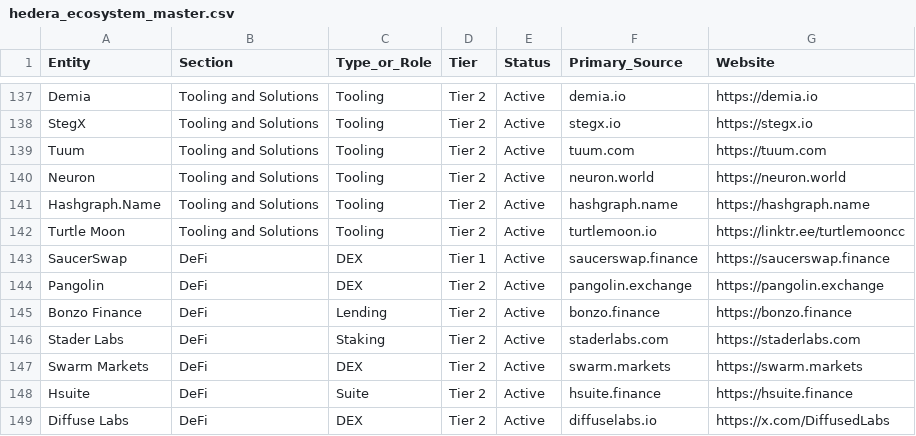
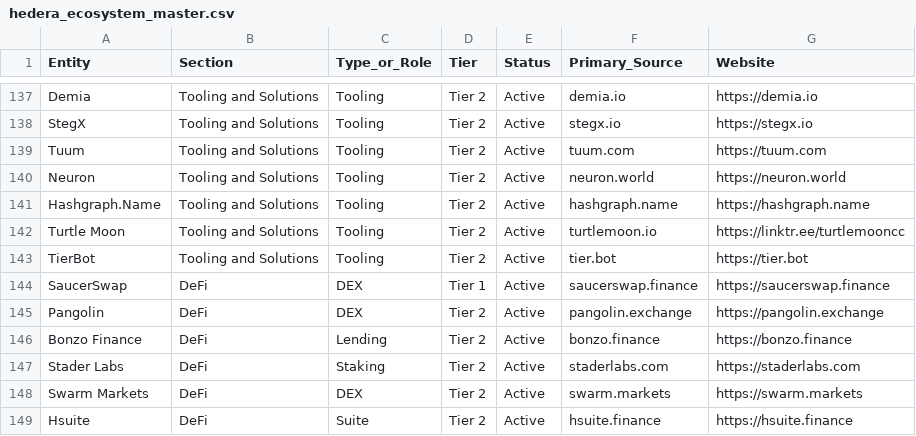
Before and after one commit to valor-cmd/hedera-ecosystem-map, a CSV file: data/hedera_ecosystem_master.csv, drawn as a sheet; only a part is shown, gaps mark what is left out; the shorter side is filled out with more unchanged rows; the diff names each change by its address in the sheet, - before the commit and + after, or states it on an @@ line.

```diff
--- a/data/hedera_ecosystem_master.csv
+++ b/data/hedera_ecosystem_master.csv
+row 143: TierBot | Tooling and Solutions | Tooling | Tier 2 | Active | tier.bot | https://tier.bot
```
Also changed, not shown: 8 other files.
